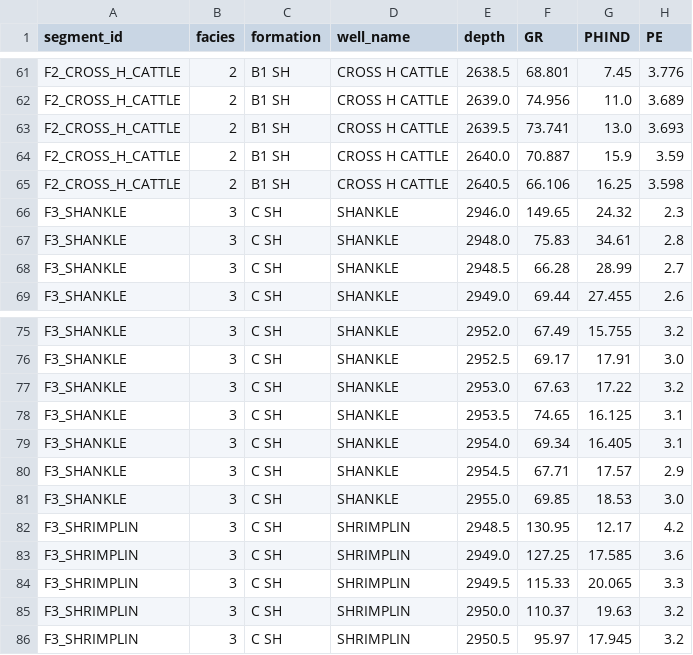
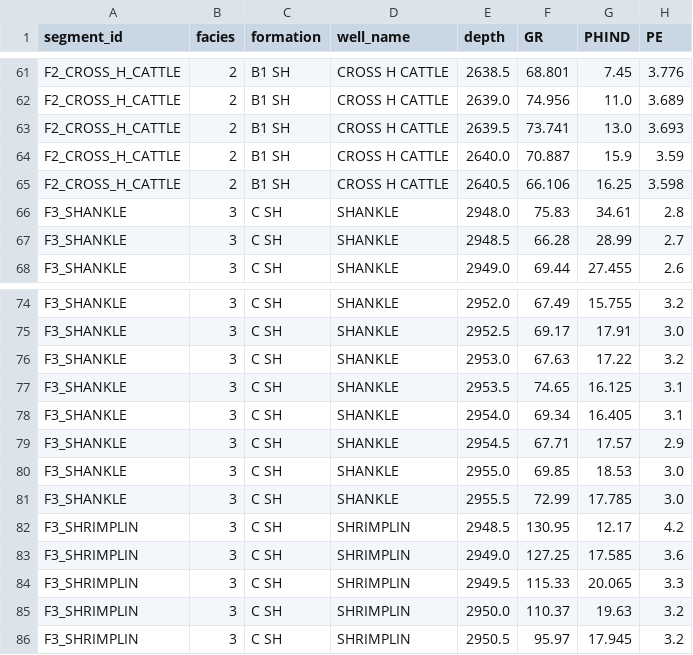
Before and after one commit to Alulako/well-log-similarity-som, a CSV file: data/selected_segments.csv, drawn as a sheet; only a part is shown, gaps mark what is left out; removed rows and columns are numbered as before the commit, all else as after; the diff names each change by its address in the sheet, - before the commit and + after, or states it on an @@ line.

```diff
--- a/data/selected_segments.csv
+++ b/data/selected_segments.csv
-row 66: F3_SHANKLE | 3 | C SH | SHANKLE | 2946.0 | 149.65 | 24.32 | 2.3
+row 81: F3_SHANKLE | 3 | C SH | SHANKLE | 2955.5 | 72.99 | 17.785 | 3.0
```
Also changed, not shown: results/distance_matrix_original.csv, results/nearest_neighbors_original.csv, 12 other files.
